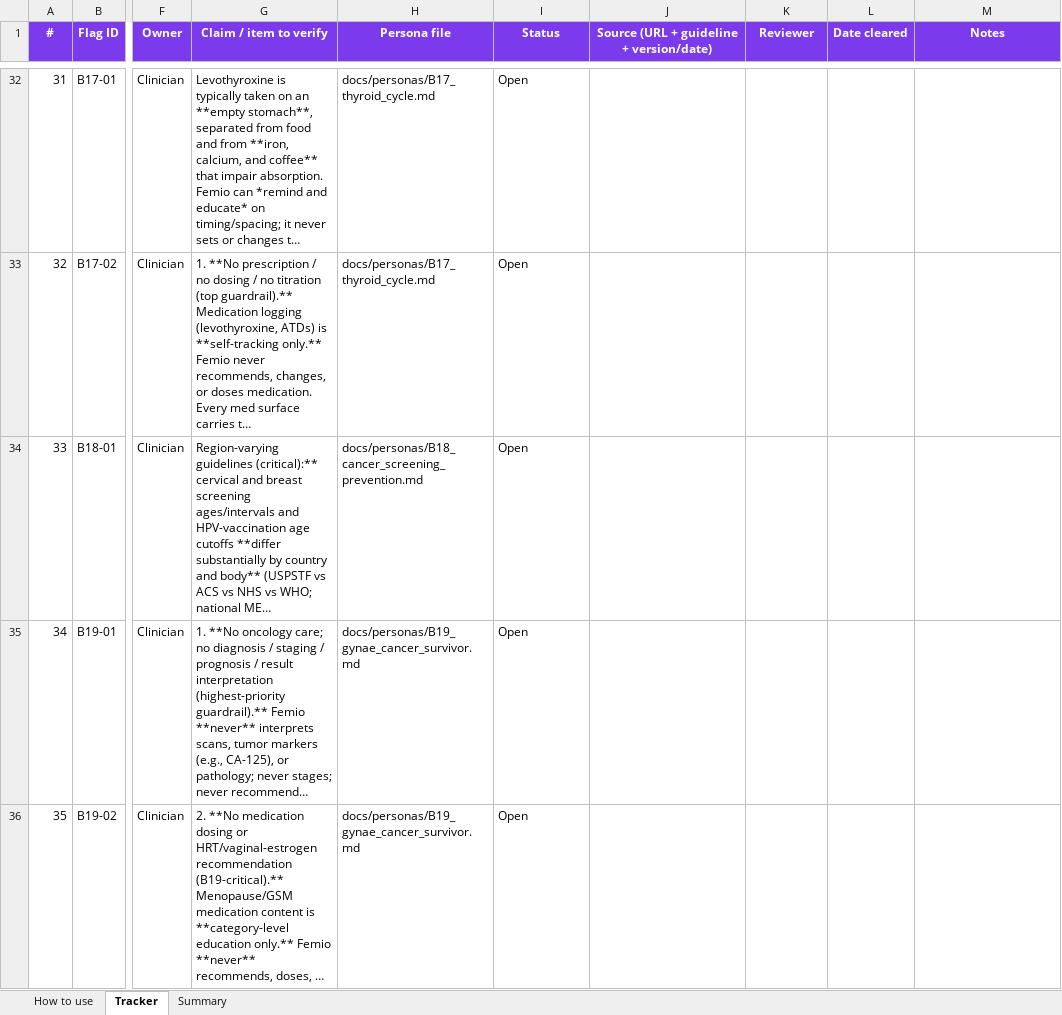
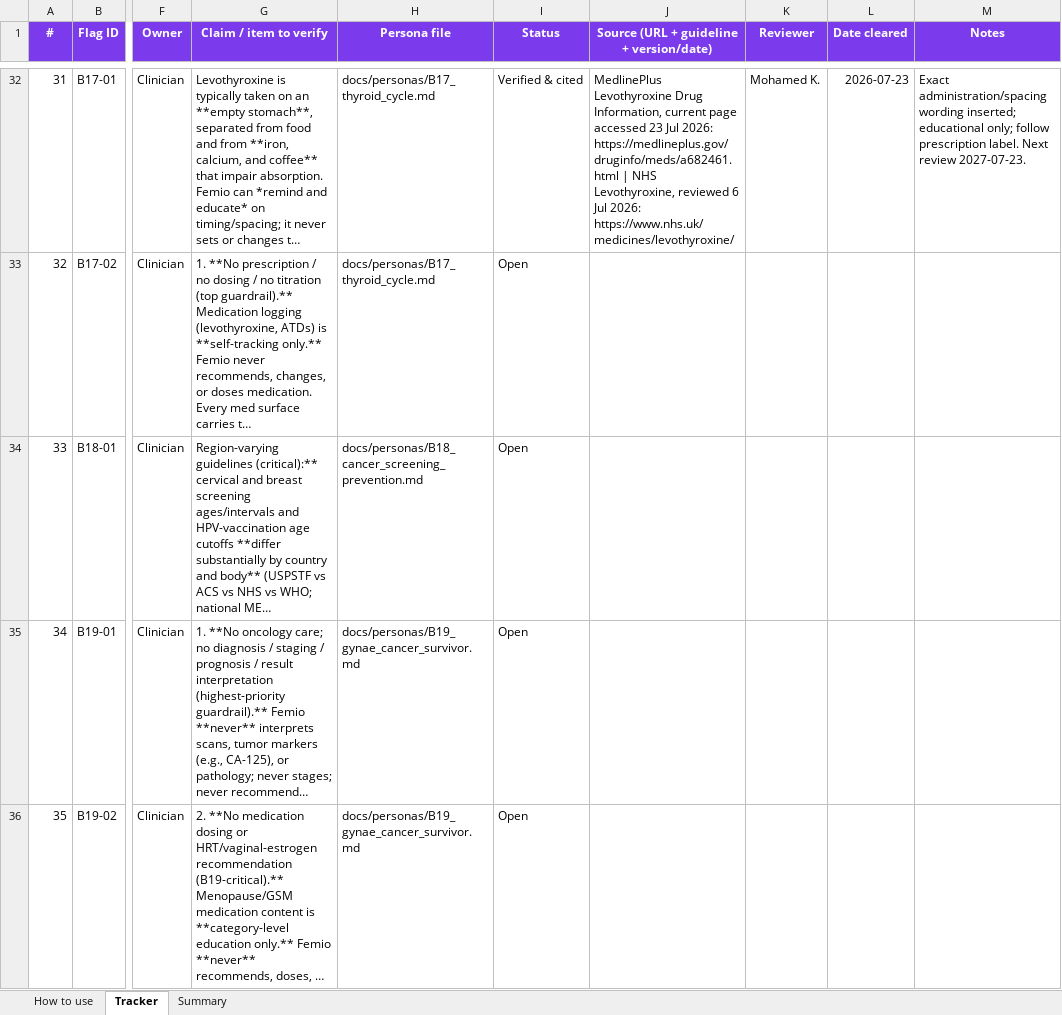
Before and after one commit to KhaledHassanein/Femio, an Excel workbook: docs/compliance/NEEDS_SOURCE_TRACKER.xlsx, sheet Tracker, drawn as a sheet; only a part is shown, gaps mark what is left out; long unchanged cells end in …; values as stored, in another font and other column widths than the file's, no borders; charts and pictures not drawn; the diff covers the shown part only; the diff names each change by its address in the sheet, - before the commit and + after, or states it on an @@ line.

```diff
--- a/docs/compliance/NEEDS_SOURCE_TRACKER.xlsx (sheet Tracker)
+++ b/docs/compliance/NEEDS_SOURCE_TRACKER.xlsx (sheet Tracker)
-I32 (Status): Open
+I32 (Status): Verified & cited
-J32: (empty)
+J32: MedlinePlus Levothyroxine Drug Information, current page accessed 23 Jul 2026: https://medlineplus.gov/druginfo/meds/a682461.html | NHS Levothyroxine, reviewed 6 Jul 2026: https://www.nhs.uk/medicines/levothyroxine/
-K32 (Reviewer): (empty)
+K32 (Reviewer): Mohamed K.
-L32 (Date cleared): (empty)
+L32 (Date cleared): 2026-07-23
-M32 (Notes): (empty)
+M32 (Notes): Exact administration/spacing wording inserted; educational only; follow prescription label. Next review 2027-07-23.
```
Also changed, not shown: 640 edited cells elsewhere in this sheet, sheet Summary, charts or pictures, 51 other files.
